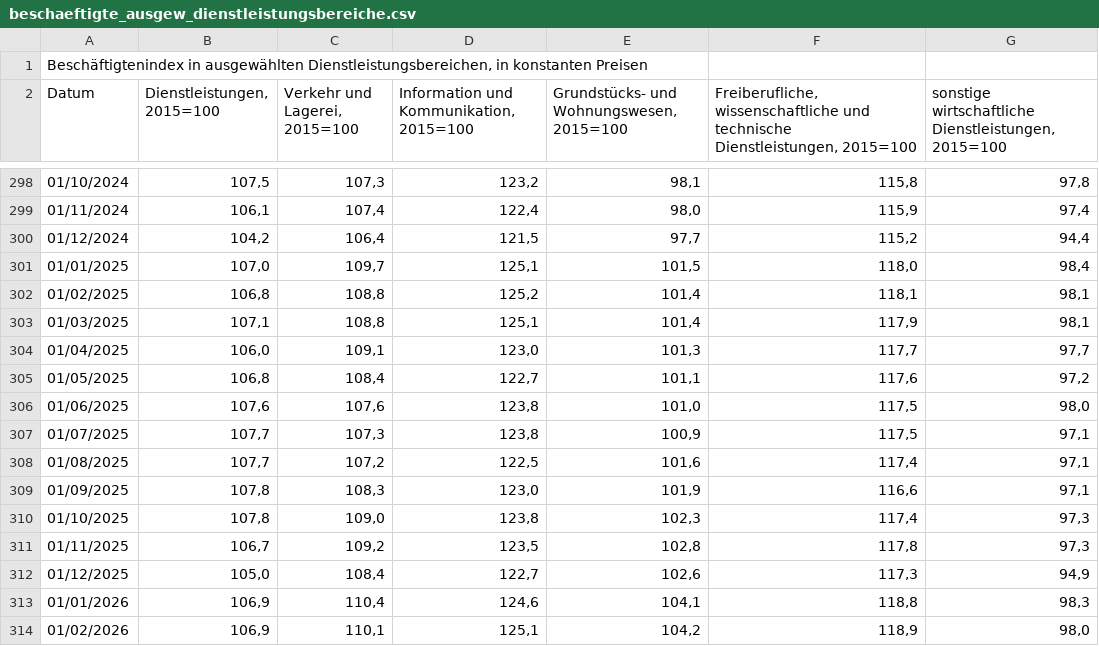
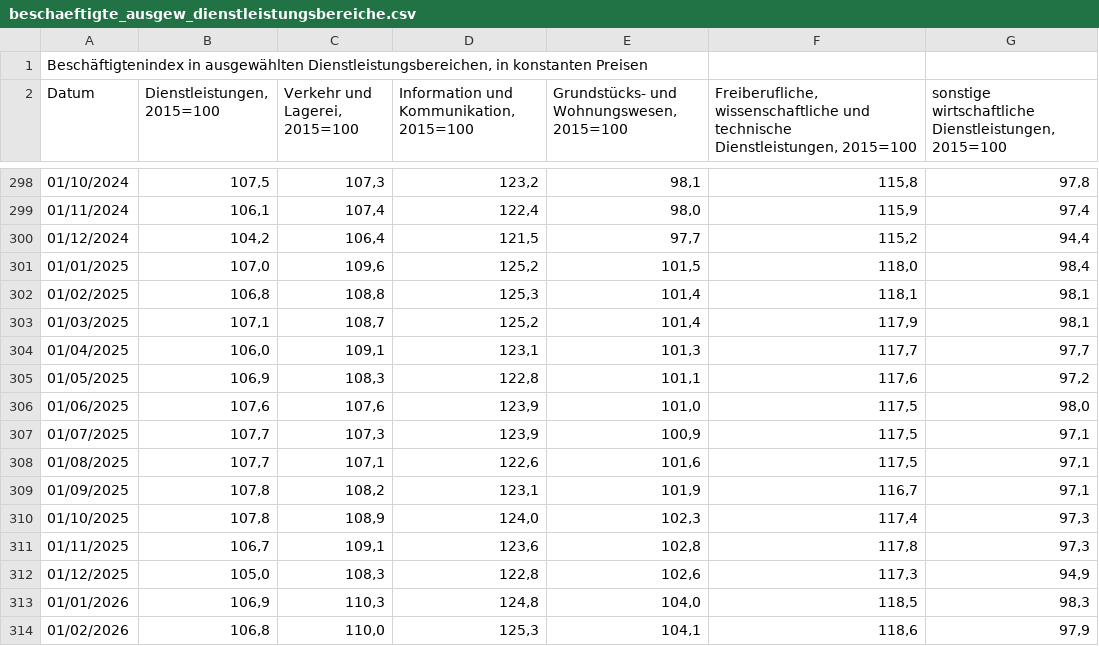
Before and after one commit to jonas-is-coding/destatis, a CSV file: data/raw/static/de_/opendata/data/beschaeftigte_ausgew_dienstleistungsbereiche.csv, drawn as a sheet; only a part is shown, gaps mark what is left out; the diff covers the shown part only.

```diff
--- a/data/raw/static/de_/opendata/data/beschaeftigte_ausgew_dienstleistungsbereiche.csv
+++ b/data/raw/static/de_/opendata/data/beschaeftigte_ausgew_dienstleistungsbereiche.csv
@@ -300,15 +300,15 @@ Datum;Dienstleistungen, 2015=100;Verkehr und Lagerei, 2015=100;Information und K
 01/12/2024;104,2;106,4;121,5;97,7;115,2;94,4
-01/01/2025;107,0;109,7;125,1;101,5;118,0;98,4
-01/02/2025;106,8;108,8;125,2;101,4;118,1;98,1
-01/03/2025;107,1;108,8;125,1;101,4;117,9;98,1
-01/04/2025;106,0;109,1;123,0;101,3;117,7;97,7
-01/05/2025;106,8;108,4;122,7;101,1;117,6;97,2
-01/06/2025;107,6;107,6;123,8;101,0;117,5;98,0
-01/07/2025;107,7;107,3;123,8;100,9;117,5;97,1
-01/08/2025;107,7;107,2;122,5;101,6;117,4;97,1
-01/09/2025;107,8;108,3;123,0;101,9;116,6;97,1
-01/10/2025;107,8;109,0;123,8;102,3;117,4;97,3
-01/11/2025;106,7;109,2;123,5;102,8;117,8;97,3
-01/12/2025;105,0;108,4;122,7;102,6;117,3;94,9
-01/01/2026;106,9;110,4;124,6;104,1;118,8;98,3
-01/02/2026;106,9;110,1;125,1;104,2;118,9;98,0
+01/01/2025;107,0;109,6;125,2;101,5;118,0;98,4
+01/02/2025;106,8;108,8;125,3;101,4;118,1;98,1
+01/03/2025;107,1;108,7;125,2;101,4;117,9;98,1
+01/04/2025;106,0;109,1;123,1;101,3;117,7;97,7
+01/05/2025;106,9;108,3;122,8;101,1;117,6;97,2
+01/06/2025;107,6;107,6;123,9;101,0;117,5;98,0
+01/07/2025;107,7;107,3;123,9;100,9;117,5;97,1
+01/08/2025;107,7;107,1;122,6;101,6;117,5;97,1
+01/09/2025;107,8;108,2;123,1;101,9;116,7;97,1
+01/10/2025;107,8;108,9;124,0;102,3;117,4;97,3
+01/11/2025;106,7;109,1;123,6;102,8;117,8;97,3
+01/12/2025;105,0;108,3;122,8;102,6;117,3;94,9
+01/01/2026;106,9;110,3;124,8;104,0;118,5;98,3
+01/02/2026;106,8;110,0;125,3;104,1;118,6;97,9
```
Also changed, not shown: 1 added row elsewhere in this file, data/ml_ready/static/de_/opendata/data/umsatz_ausgew_dienstleistungsbereiche.csv, data/raw/static/de_/opendata/data/umsatz_ausgew_dienstleistungsbereiche.csv, 4 other files.
